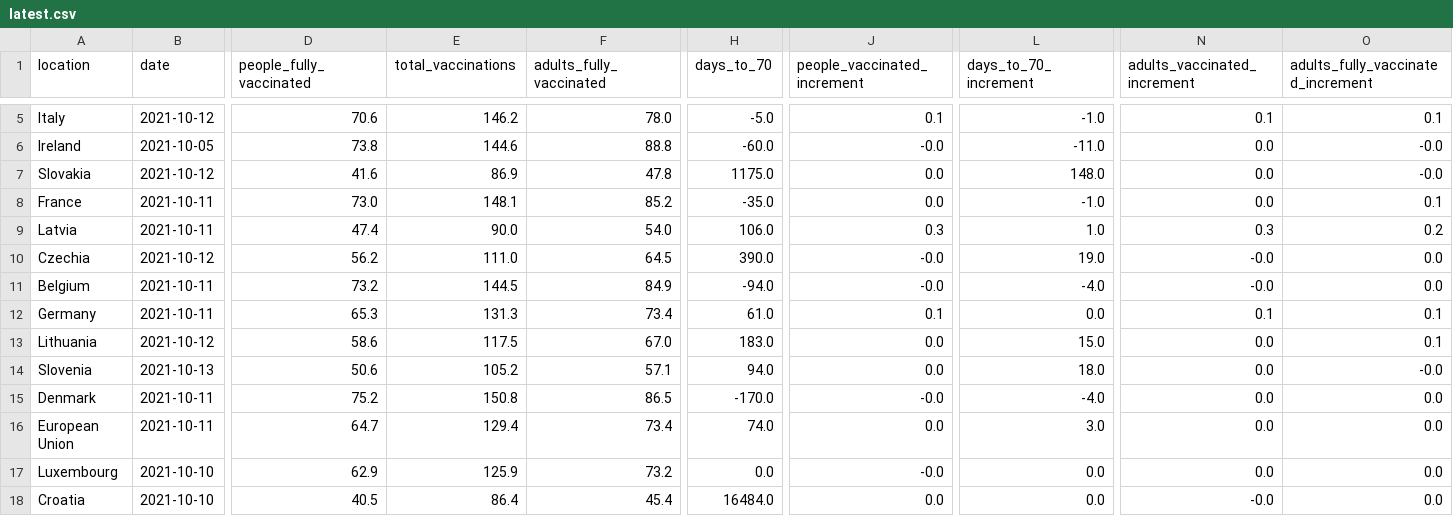
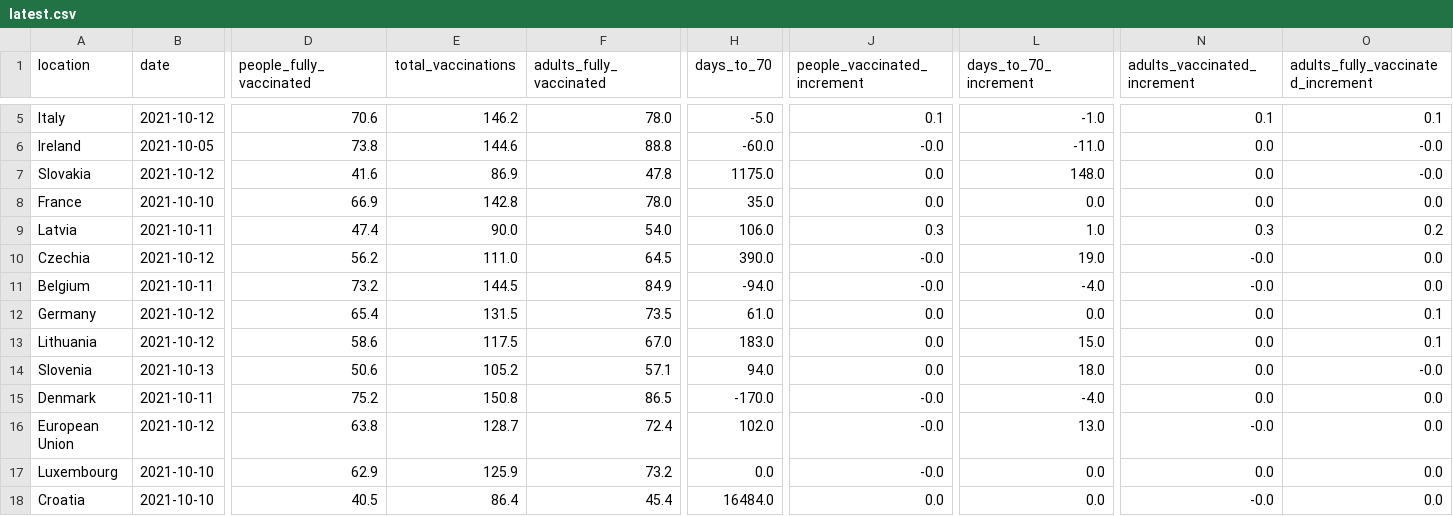
Before and after one commit to blasf1/covid_vaccine_progress_bot, a CSV file: latest.csv, drawn as a sheet; only a part is shown, gaps mark what is left out; the diff covers the shown part only; the diff names each change by its address in the sheet, - before the commit and + after, or states it on an @@ line.

```diff
--- a/latest.csv
+++ b/latest.csv
-B8 (date): 2021-10-11
+B8 (date): 2021-10-10
-D8 (people_fully_vaccinated): 73.0
+D8 (people_fully_vaccinated): 66.9
-E8 (total_vaccinations): 148.1
+E8 (total_vaccinations): 142.8
-F8 (adults_fully_vaccinated): 85.2
+F8 (adults_fully_vaccinated): 78.0
-H8 (days_to_70): -35.0
+H8 (days_to_70): 35.0
-L8 (days_to_70_increment): -1.0
+L8 (days_to_70_increment): 0.0
-O8: 0.1
+O8: 0.0
-B12 (date): 2021-10-11
+B12 (date): 2021-10-12
-D12 (people_fully_vaccinated): 65.3
+D12 (people_fully_vaccinated): 65.4
-E12 (total_vaccinations): 131.3
+E12 (total_vaccinations): 131.5
-F12 (adults_fully_vaccinated): 73.4
+F12 (adults_fully_vaccinated): 73.5
-J12 (people_vaccinated_increment): 0.1
+J12 (people_vaccinated_increment): 0.0
-N12 (adults_vaccinated_increment): 0.1
+N12 (adults_vaccinated_increment): 0.0
-B16 (date): 2021-10-11
+B16 (date): 2021-10-12
-D16 (people_fully_vaccinated): 64.7
+D16 (people_fully_vaccinated): 63.8
-E16 (total_vaccinations): 129.4
+E16 (total_vaccinations): 128.7
-F16 (adults_fully_vaccinated): 73.4
+F16 (adults_fully_vaccinated): 72.4
-H16 (days_to_70): 74.0
+H16 (days_to_70): 102.0
-J16 (people_vaccinated_increment): 0.0
+J16 (people_vaccinated_increment): -0.0
-L16 (days_to_70_increment): 3.0
+L16 (days_to_70_increment): 13.0
-N16 (adults_vaccinated_increment): 0.0
+N16 (adults_vaccinated_increment): -0.0
```
Also changed, not shown: 22 edited cells elsewhere in this file, output/EuropeanUnion.csv, 2 other files.
